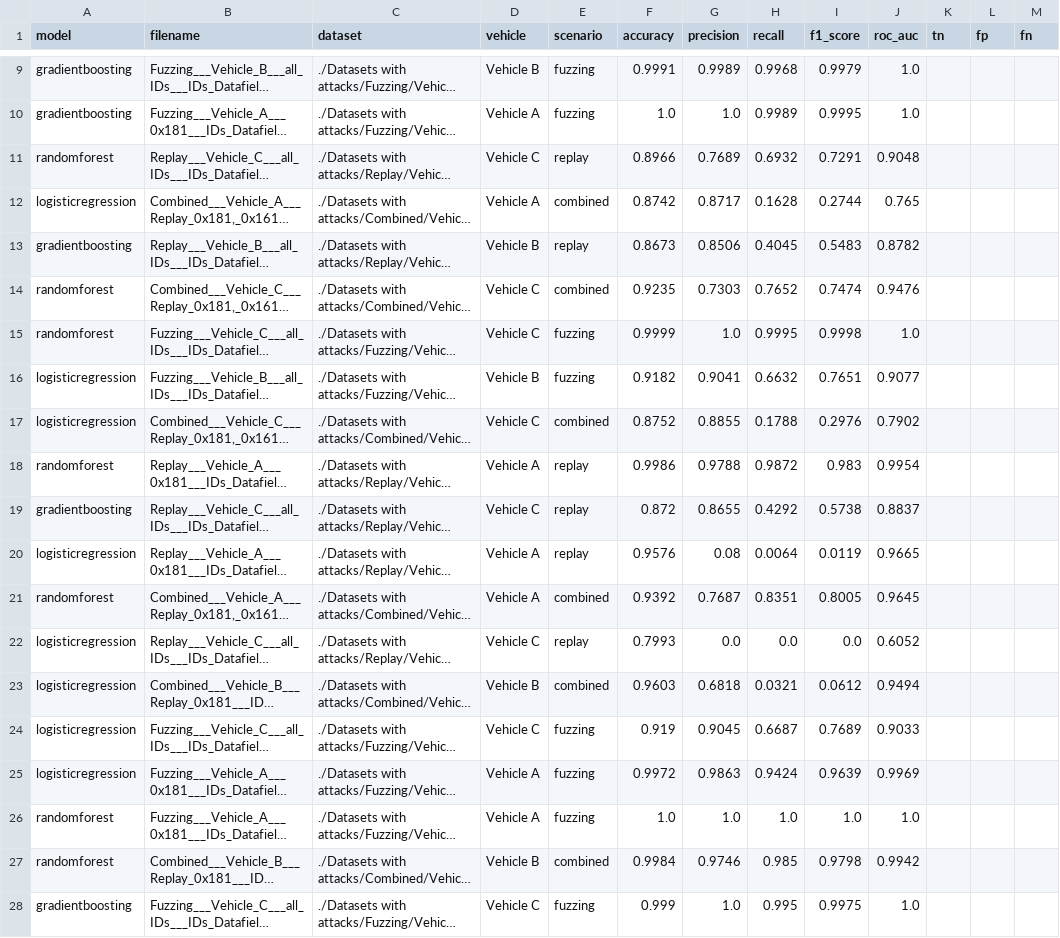
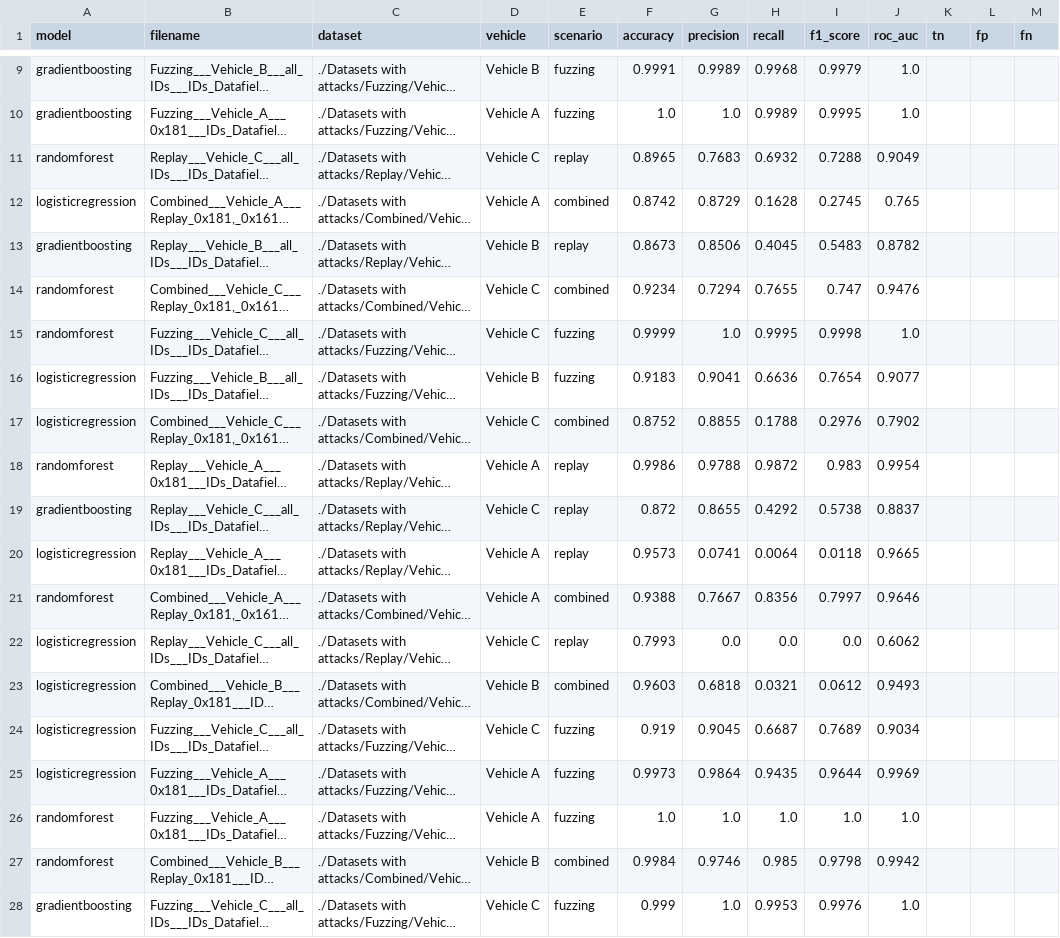
Before and after one commit to Adrian-Apostu/CAN-IDS, a CSV file: results_summary.csv, drawn as a sheet; only a part is shown, gaps mark what is left out; long unchanged cells end in …; the diff covers the shown part only; the diff names each change by its address in the sheet, - before the commit and + after, or states it on an @@ line.

```diff
--- a/results_summary.csv
+++ b/results_summary.csv
-F11 (accuracy): 0.8966
+F11 (accuracy): 0.8965
-G11 (precision): 0.7689
+G11 (precision): 0.7683
-I11 (f1_score): 0.7291
+I11 (f1_score): 0.7288
-J11 (roc_auc): 0.9048
+J11 (roc_auc): 0.9049
-G12 (precision): 0.8717
+G12 (precision): 0.8729
-I12 (f1_score): 0.2744
+I12 (f1_score): 0.2745
-F14 (accuracy): 0.9235
+F14 (accuracy): 0.9234
-G14 (precision): 0.7303
+G14 (precision): 0.7294
-H14 (recall): 0.7652
+H14 (recall): 0.7655
-I14 (f1_score): 0.7474
+I14 (f1_score): 0.747
-F16 (accuracy): 0.9182
+F16 (accuracy): 0.9183
-H16 (recall): 0.6632
+H16 (recall): 0.6636
-I16 (f1_score): 0.7651
+I16 (f1_score): 0.7654
-F20 (accuracy): 0.9576
+F20 (accuracy): 0.9573
-G20 (precision): 0.08
+G20 (precision): 0.0741
-I20 (f1_score): 0.0119
+I20 (f1_score): 0.0118
-F21 (accuracy): 0.9392
+F21 (accuracy): 0.9388
-G21 (precision): 0.7687
+G21 (precision): 0.7667
-H21 (recall): 0.8351
+H21 (recall): 0.8356
-I21 (f1_score): 0.8005
+I21 (f1_score): 0.7997
-J21 (roc_auc): 0.9645
+J21 (roc_auc): 0.9646
-J22 (roc_auc): 0.6052
+J22 (roc_auc): 0.6062
-J23 (roc_auc): 0.9494
+J23 (roc_auc): 0.9493
-J24 (roc_auc): 0.9033
+J24 (roc_auc): 0.9034
-F25 (accuracy): 0.9972
+F25 (accuracy): 0.9973
-G25 (precision): 0.9863
+G25 (precision): 0.9864
-H25 (recall): 0.9424
+H25 (recall): 0.9435
-I25 (f1_score): 0.9639
+I25 (f1_score): 0.9644
-H28 (recall): 0.995
+H28 (recall): 0.9953
-I28 (f1_score): 0.9975
+I28 (f1_score): 0.9976
```
Also changed, not shown: 4 edited cells elsewhere in this file, 17 other files.
